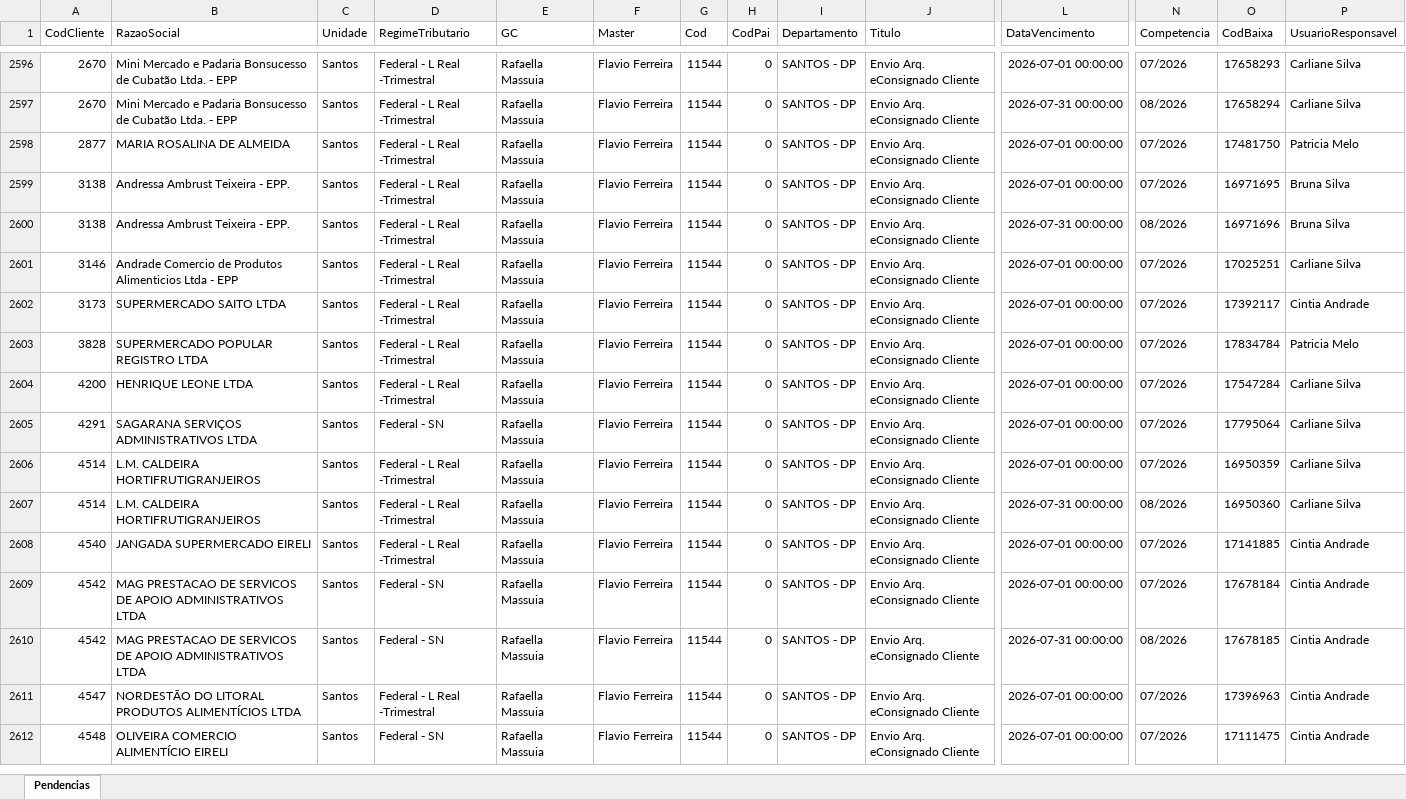
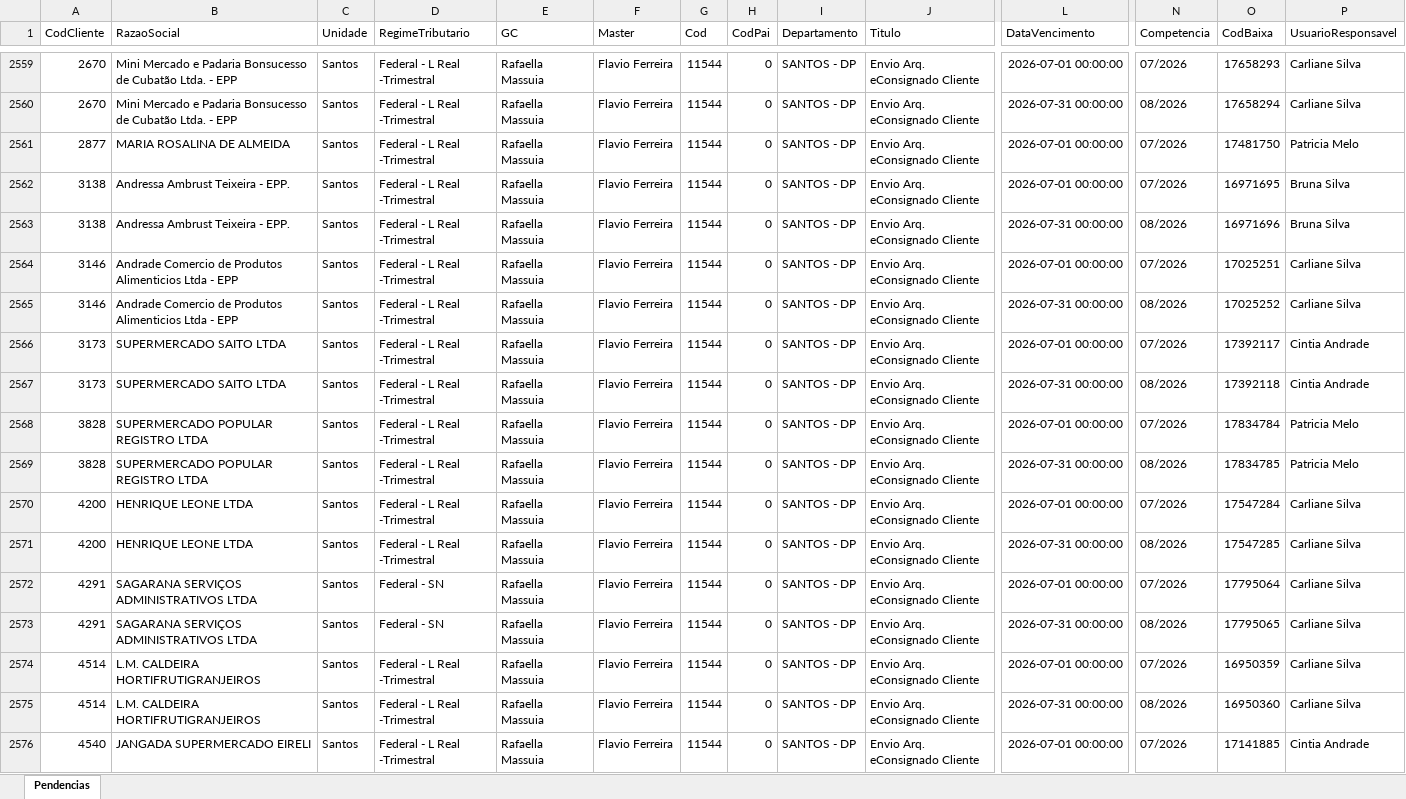
Before and after one commit to willianemanoel/Portal-das-tarefas-teste-, an Excel workbook: dados/base/santos.xlsx, sheet Pendencias, drawn as a sheet; only a part is shown, gaps mark what is left out; the shorter side is filled out with more unchanged rows; values as stored, in another font and other column widths than the file's, no borders; rows hold the shown columns only; the diff covers the shown part only; the diff names each change by its address in the sheet, - before the commit and + after, or states it on an @@ line.

```diff
--- a/dados/base/santos.xlsx (sheet Pendencias)
+++ b/dados/base/santos.xlsx (sheet Pendencias)
+row 2565: 3146 | Andrade Comercio de Produtos Alimenticios Ltda - EPP | Santos | Federal - L Real -Trimestral | Rafaella Massuia | Flavio Ferreira | 11544 | 0 | SANTOS - DP | Envio Arq. eConsignado Cliente | 2026-07-31 00:00:00 | 08/2026 | 17025252 | Carliane Silva
+row 2567: 3173 | SUPERMERCADO SAITO LTDA | Santos | Federal - L Real -Trimestral | Rafaella Massuia | Flavio Ferreira | 11544 | 0 | SANTOS - DP | Envio Arq. eConsignado Cliente | 2026-07-31 00:00:00 | 08/2026 | 17392118 | Cintia Andrade
+row 2569: 3828 | SUPERMERCADO POPULAR REGISTRO LTDA | Santos | Federal - L Real -Trimestral | Rafaella Massuia | Flavio Ferreira | 11544 | 0 | SANTOS - DP | Envio Arq. eConsignado Cliente | 2026-07-31 00:00:00 | 08/2026 | 17834785 | Patricia Melo
+row 2571: 4200 | HENRIQUE LEONE LTDA | Santos | Federal - L Real -Trimestral | Rafaella Massuia | Flavio Ferreira | 11544 | 0 | SANTOS - DP | Envio Arq. eConsignado Cliente | 2026-07-31 00:00:00 | 08/2026 | 17547285 | Carliane Silva
+row 2573: 4291 | SAGARANA SERVIÇOS ADMINISTRATIVOS LTDA | Santos | Federal - SN | Rafaella Massuia | Flavio Ferreira | 11544 | 0 | SANTOS - DP | Envio Arq. eConsignado Cliente | 2026-07-31 00:00:00 | 08/2026 | 17795065 | Carliane Silva
```
Also changed, not shown: 38 added rows, 43 removed rows and 30 edited cells elsewhere in this sheet, dados/base/goias.xlsx, 1 other file.
